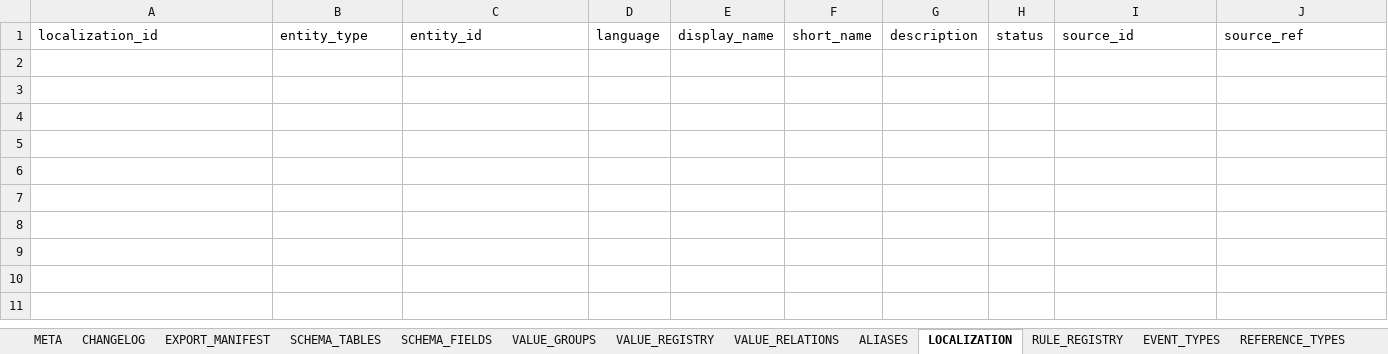
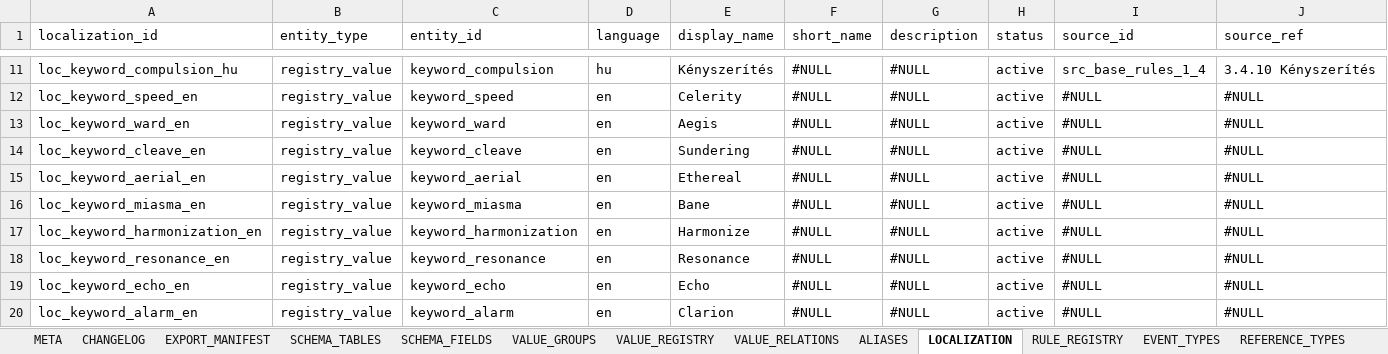
Before and after one commit to commander150/Aeterna_Projekt, an Excel workbook: Aeterna dokumentációk/LOOKUPS v2.xlsx, sheet LOCALIZATION, drawn as a sheet; only a part is shown, gaps mark what is left out; values as stored, in another font and other column widths than the file's, no borders; charts and pictures not drawn; rows hold the shown columns only; the diff covers the shown part only; the diff names each change by its address in the sheet, - before the commit and + after, or states it on an @@ line.

```diff
--- a/Aeterna dokumentációk/LOOKUPS v2.xlsx (sheet LOCALIZATION)
+++ b/Aeterna dokumentációk/LOOKUPS v2.xlsx (sheet LOCALIZATION)
+row 11: loc_keyword_compulsion_hu | registry_value | keyword_compulsion | hu | Kényszerítés | #NULL | #NULL | active | src_base_rules_1_4 | 3.4.10 Kényszerítés
+row 12: loc_keyword_speed_en | registry_value | keyword_speed | en | Celerity | #NULL | #NULL | active | #NULL | #NULL
+row 13: loc_keyword_ward_en | registry_value | keyword_ward | en | Aegis | #NULL | #NULL | active | #NULL | #NULL
+row 14: loc_keyword_cleave_en | registry_value | keyword_cleave | en | Sundering | #NULL | #NULL | active | #NULL | #NULL
+row 15: loc_keyword_aerial_en | registry_value | keyword_aerial | en | Ethereal | #NULL | #NULL | active | #NULL | #NULL
+row 16: loc_keyword_miasma_en | registry_value | keyword_miasma | en | Bane | #NULL | #NULL | active | #NULL | #NULL
+row 17: loc_keyword_harmonization_en | registry_value | keyword_harmonization | en | Harmonize | #NULL | #NULL | active | #NULL | #NULL
+row 18: loc_keyword_resonance_en | registry_value | keyword_resonance | en | Resonance | #NULL | #NULL | active | #NULL | #NULL
+row 19: loc_keyword_echo_en | registry_value | keyword_echo | en | Echo | #NULL | #NULL | active | #NULL | #NULL
+row 20: loc_keyword_alarm_en | registry_value | keyword_alarm | en | Clarion | #NULL | #NULL | active | #NULL | #NULL
```
Also changed, not shown: 15 added rows elsewhere in this sheet, sheet VALIDATION_RULES, sheet CONTRACT_FIELDS, sheet VALUE_REGISTRY, sheet CHANGELOG, sheet VALUE_RELATIONS, sheet MIGRATION_MAP, 14 more sheets.
